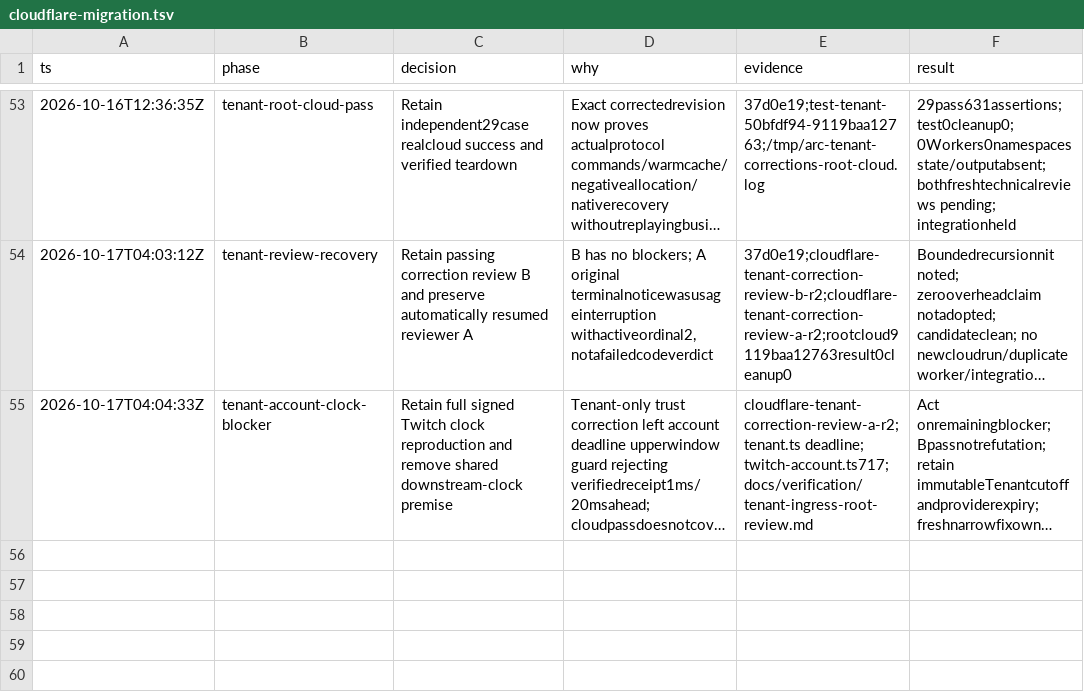
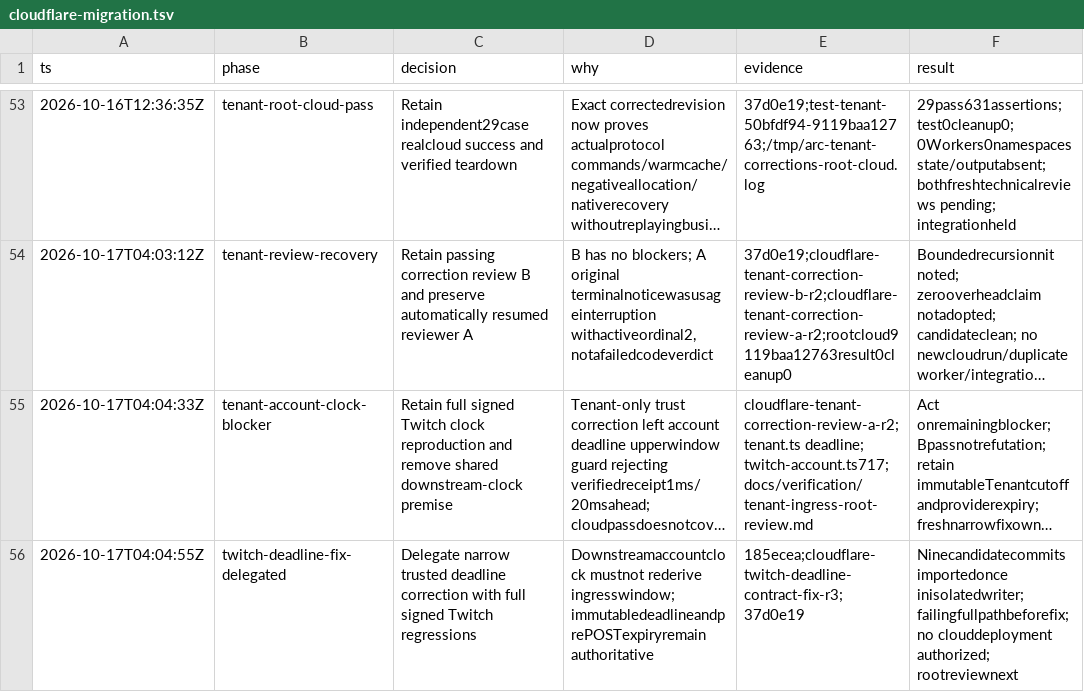
Before and after one commit to PlagueFPS/arc-tools, a TSV file: .audit/cloudflare-migration.tsv, drawn as a sheet; only a part is shown, gaps mark what is left out; long unchanged cells end in …; the diff names each change by its address in the sheet, - before the commit and + after, or states it on an @@ line.

Commit message:
docs: delegate narrow Twitch deadline contract correction

```diff
--- a/.audit/cloudflare-migration.tsv
+++ b/.audit/cloudflare-migration.tsv
+row 56: 2026-10-17T04:04:55Z | twitch-deadline-fix-delegated | Delegate narrow trusted deadline correction with full signed Twitch regressions | Downstreamaccountclock mustnot rederive ingresswindow; immutabledeadlineandprePOSTexpiryremain authoritative | 185ecea;cloudflare-twitch-deadline-contract-fix-r3;37d0e19 | Ninecandidatecommits importedonce inisolatedwriter; failingfullpathbeforefix; no clouddeployment authorized; rootreviewnext
```
